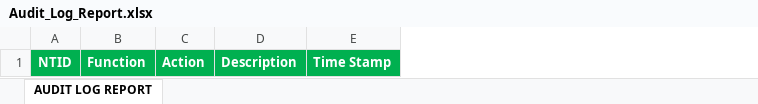
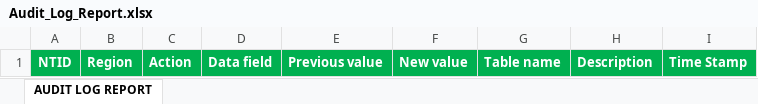
Before and after one commit to tabaolan1987/rtmt, an Excel workbook: data/reporting/Audit_Log_Report.xlsx, sheet AUDIT LOG REPORT, drawn as a sheet; values as stored, in another font and other column widths than the file's, no borders; removed rows and columns are numbered as before the commit, all else as after; the diff names each change by its address in the sheet, - before the commit and + after, or states it on an @@ line.

```diff
--- a/data/reporting/Audit_Log_Report.xlsx (sheet AUDIT LOG REPORT)
+++ b/data/reporting/Audit_Log_Report.xlsx (sheet AUDIT LOG REPORT)
-column B, row 1: Function
+column B, row 1: Region
+column D, row 1: Data field
+column E, row 1: Previous value
+column F, row 1: New value
+column G, row 1: Table name
```
Also changed, not shown: 54 other files.
